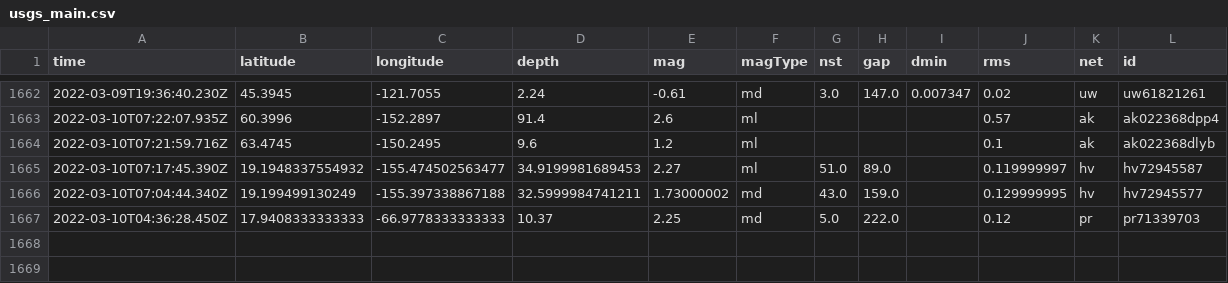
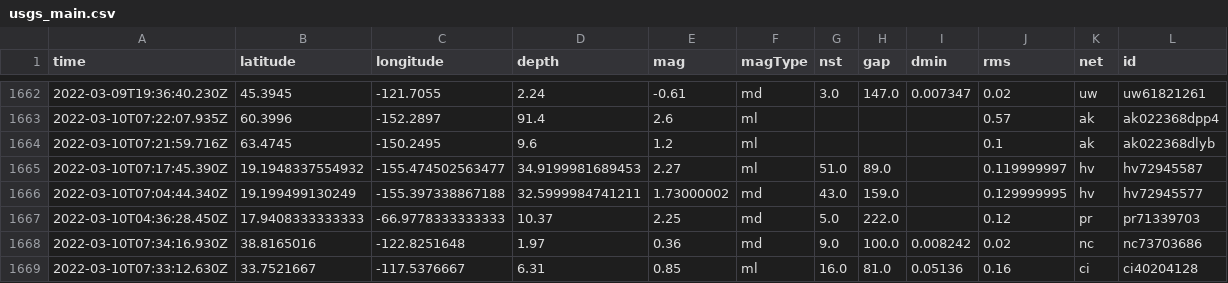
Before and after one commit to jakeneenan/nicar22-github-actions, a CSV file: usgs_main.csv, drawn as a sheet; only a part is shown, gaps mark what is left out; rows hold the shown columns only; the diff names each change by its address in the sheet, - before the commit and + after, or states it on an @@ line.

```diff
--- a/usgs_main.csv
+++ b/usgs_main.csv
+row 1668: 2022-03-10T07:34:16.930Z | 38.8165016 | -122.8251648 | 1.97 | 0.36 | md | 9.0 | 100.0 | 0.008242 | 0.02 | nc | nc73703686
+row 1669: 2022-03-10T07:33:12.630Z | 33.7521667 | -117.5376667 | 6.31 | 0.85 | ml | 16.0 | 81.0 | 0.05136 | 0.16 | ci | ci40204128
```
Also changed, not shown: usgs_current.csv.
